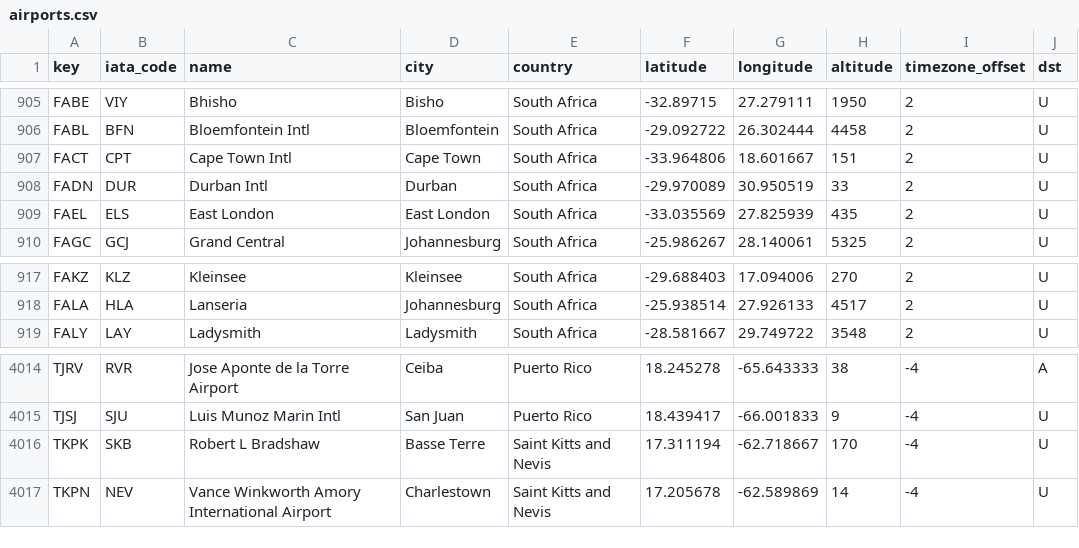
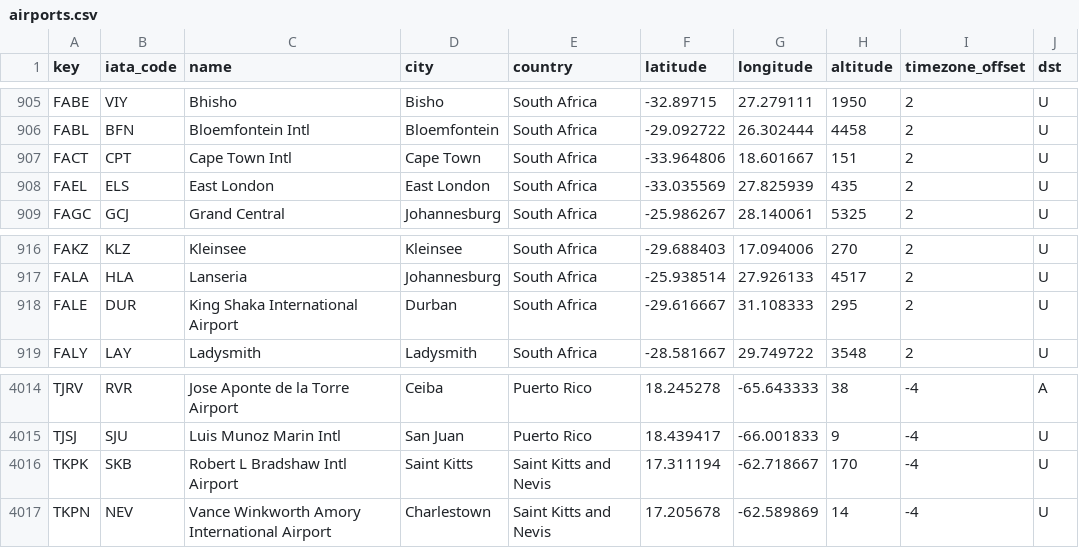
Before and after one commit to jongrall/just-landed, a CSV file: data/airports.csv, drawn as a sheet; only a part is shown, gaps mark what is left out.

Commit message:
- Bumped version number - Updated list of airlines - Updated list of airports - Fixed broken airport updater script

```diff
--- a/data/airports.csv
+++ b/data/airports.csv
@@ -907,3 +907,2 @@ FABL,BFN,Bloemfontein Intl,Bloemfontein,South Africa,-29.092722,26.302444,4458,2
 FACT,CPT,Cape Town Intl,Cape Town,South Africa,-33.964806,18.601667,151,2,U
-FADN,DUR,Durban Intl,Durban,South Africa,-29.970089,30.950519,33,2,U
 FAEL,ELS,East London,East London,South Africa,-33.035569,27.825939,435,2,U
@@ -918,2 +917,3 @@ FAKZ,KLZ,Kleinsee,Kleinsee,South Africa,-29.688403,17.094006,270,2,U
 FALA,HLA,Lanseria,Johannesburg,South Africa,-25.938514,27.926133,4517,2,U
+FALE,DUR,King Shaka International Airport,Durban,South Africa,-29.616667,31.108333,295,2,U
 FALY,LAY,Ladysmith,Ladysmith,South Africa,-28.581667,29.749722,3548,2,U
@@ -4015,3 +4015,3 @@ TJRV,RVR,Jose Aponte de la Torre Airport,Ceiba,Puerto Rico,18.245278,-65.643333,
 TJSJ,SJU,Luis Munoz Marin Intl,San Juan,Puerto Rico,18.439417,-66.001833,9,-4,U
-TKPK,SKB,Robert L Bradshaw,Basse Terre,Saint Kitts and Nevis,17.311194,-62.718667,170,-4,U
+TKPK,SKB,Robert L Bradshaw Intl Airport,Saint Kitts,Saint Kitts and Nevis,17.311194,-62.718667,170,-4,U
 TKPN,NEV,Vance Winkworth Amory International Airport,Charlestown,Saint Kitts and Nevis,17.205678,-62.589869,14,-4,U
```
Also changed, not shown: data/airlines.csv, data/airports_rev.csv, 4 other files.
